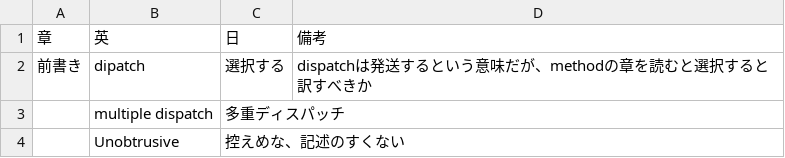
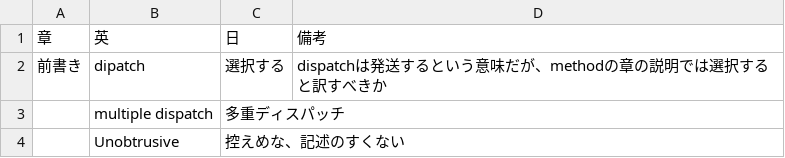
Before and after one commit to mnru/julia-doc-ja-v1.0-source, a CSV file: word.csv, drawn as a sheet; only a part is shown.

Commit message:
Update word.csv

```diff
--- a/word.csv
+++ b/word.csv
@@ -1,3 +1,3 @@
 章,英,日,備考
-前書き,dipatch,選択する,dispatchは発送するという意味だが、methodの章を読むと選択すると訳すべきか
+前書き,dipatch,選択する,dispatchは発送するという意味だが、methodの章の説明では選択すると訳すべきか
 ,multiple dispatch,多重ディスパッチ,
```
